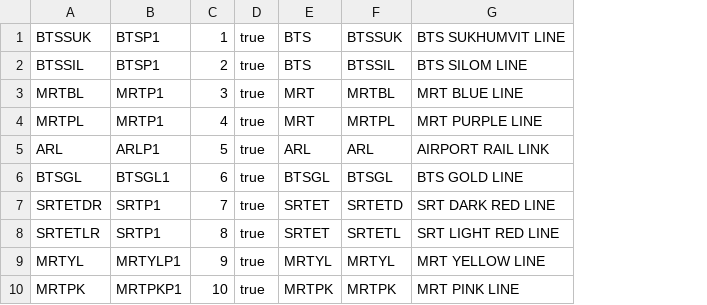
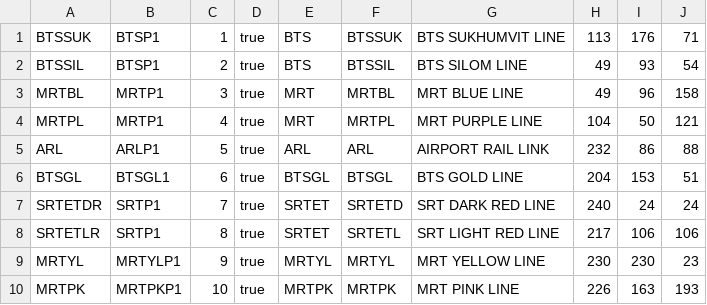
Before and after one commit to Project-CPE112/BMWA-C, a CSV file: metro_line.csv, drawn as a sheet; the diff names each change by its address in the sheet, - before the commit and + after, or states it on an @@ line.

Commit message:
🎉feat: Line RGB

```diff
--- a/metro_line.csv
+++ b/metro_line.csv
+column H, rows 1-10: 113 | 49 | 49 | 104 | 232 | 204 | 240 | 217 | 230 | 226
+column I, rows 1-10: 176 | 93 | 96 | 50 | 86 | 153 | 24 | 106 | 230 | 163
+column J, rows 1-10: 71 | 54 | 158 | 121 | 88 | 51 | 24 | 106 | 23 | 193
```
